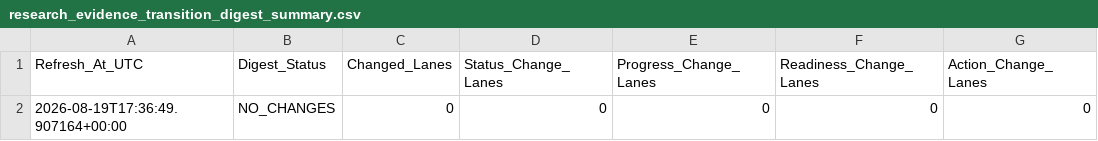
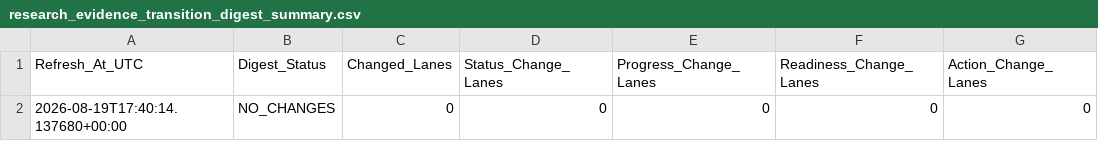
Before and after one commit to KingTud88/MLB-Prop-App, a CSV file: data/research_evidence_transition_digest_summary.csv, drawn as a sheet; only a part is shown; the diff names each change by its address in the sheet, - before the commit and + after, or states it on an @@ line.

```diff
--- a/data/research_evidence_transition_digest_summary.csv
+++ b/data/research_evidence_transition_digest_summary.csv
-A2 (Refresh_At_UTC): 2026-08-19T17:36:49.907164+00:00
+A2 (Refresh_At_UTC): 2026-08-19T17:40:14.137680+00:00
```
Also changed, not shown: data/research_manual_review_packet_summary.csv, data/research_manual_review_queue_summary.csv, 1 other file.
